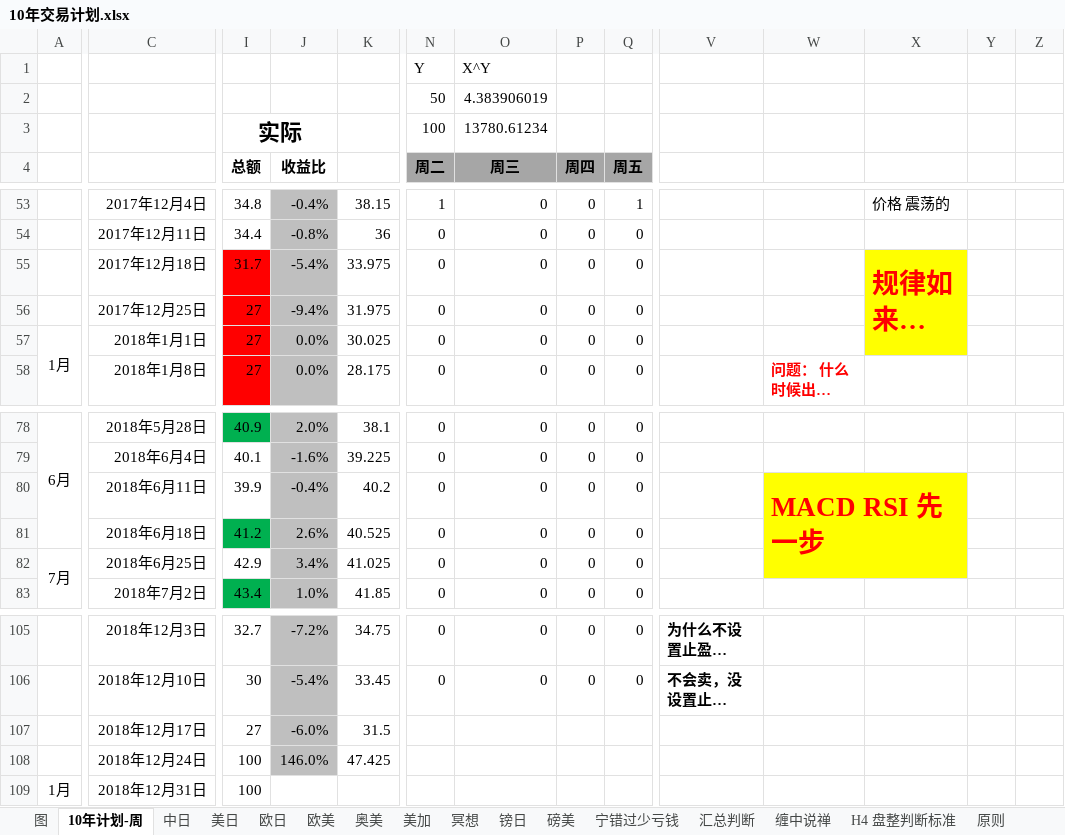
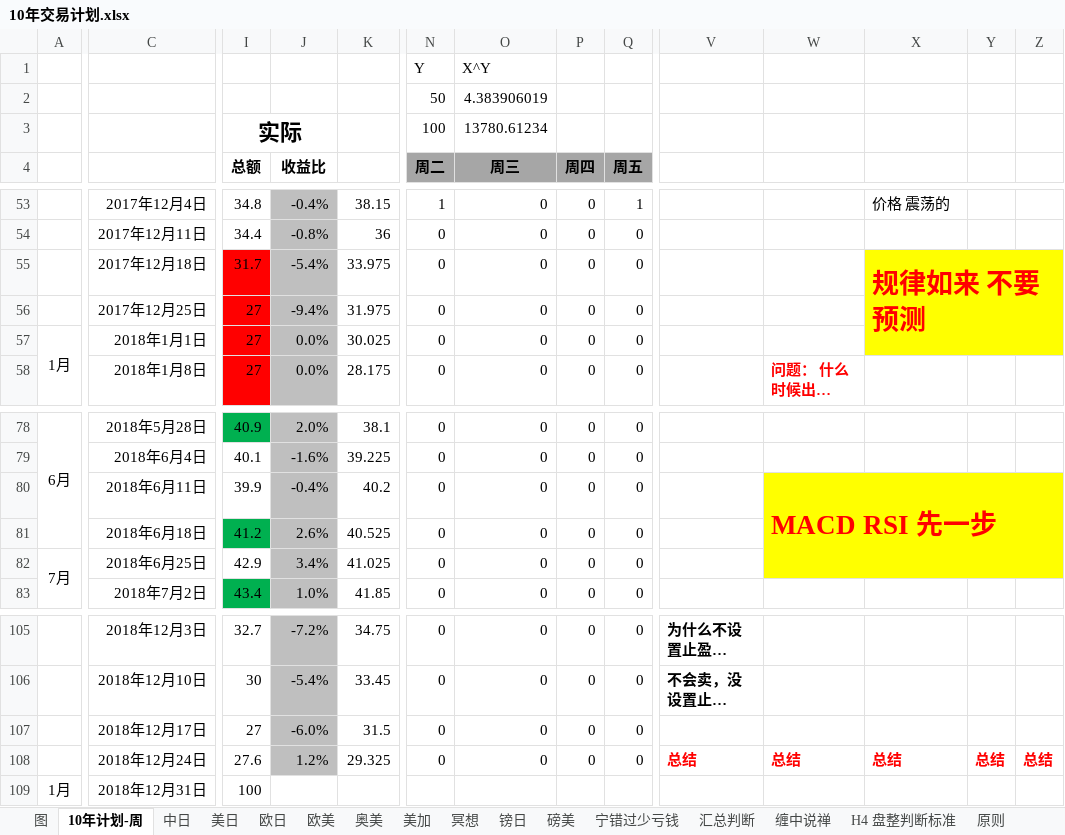
Before and after one commit to tianyeshiye/FX, an Excel workbook: 10年交易计划.xlsx, sheet 10年计划-周, drawn as a sheet; only a part is shown, gaps mark what is left out; long unchanged cells end in …; values as stored, in another font and other column widths than the file's, no borders; conditional formats not drawn; the diff names each change by its address in the sheet, - before the commit and + after, or states it on an @@ line.

```diff
--- a/10年交易计划.xlsx (sheet 10年计划-周)
+++ b/10年交易计划.xlsx (sheet 10年计划-周)
-X55:X57 merged
+X55:Z57 merged
-Y55:Z57 fill: none
+Y55:Z57 fill: #FFFF00
-W80:X82 merged
+W80:Z82 merged
-Y80:Z82 fill: none
+Y80:Z82 fill: #FFFF00
-N107:N108 (周二): (empty)
+N107:N108 (周二): 0
-O107:O108 (周三): (empty)
+O107:O108 (周三): 0
-P107:P108 (周四): (empty)
+P107:P108 (周四): 0
-Q107:Q108 (周五): (empty)
+Q107:Q108 (周五): 0
-I108 (总额): 100
+I108 (总额): 27.6
-J108 (收益比): 146.0%
+J108 (收益比): 1.2%
-K108: 47.425
+K108: 29.325
-V108: (empty)
+V108: 总结
-W108: (empty)
+W108: 总结
-X108: (empty)
+X108: 总结
-Y108: (empty)
+Y108: 总结
-Z108: (empty)
+Z108: 总结
```
Also changed, not shown: sheet 图, charts or pictures, 1 other file.
